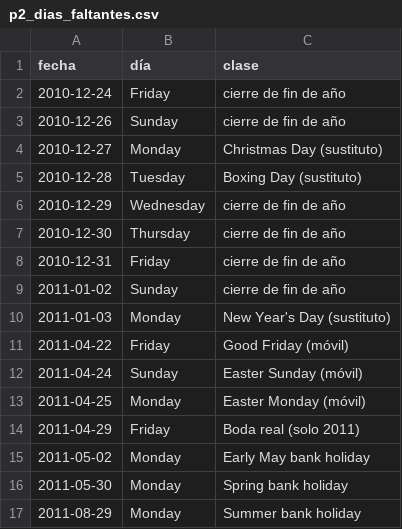
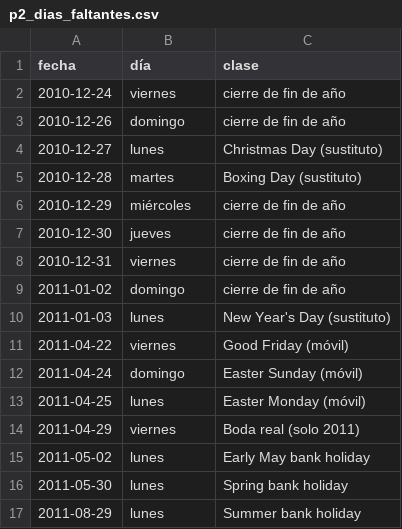
Before and after one commit to NohelEstradaP/tarea3add, a CSV file: tablas/p2_dias_faltantes.csv, drawn as a sheet.

```diff
--- a/tablas/p2_dias_faltantes.csv
+++ b/tablas/p2_dias_faltantes.csv
@@ -1,17 +1,17 @@
 fecha,día,clase
-2010-12-24,Friday,cierre de fin de año
-2010-12-26,Sunday,cierre de fin de año
-2010-12-27,Monday,Christmas Day (sustituto)
-2010-12-28,Tuesday,Boxing Day (sustituto)
-2010-12-29,Wednesday,cierre de fin de año
-2010-12-30,Thursday,cierre de fin de año
-2010-12-31,Friday,cierre de fin de año
-2011-01-02,Sunday,cierre de fin de año
-2011-01-03,Monday,New Year's Day (sustituto)
-2011-04-22,Friday,Good Friday (móvil)
-2011-04-24,Sunday,Easter Sunday (móvil)
-2011-04-25,Monday,Easter Monday (móvil)
-2011-04-29,Friday,Boda real (solo 2011)
-2011-05-02,Monday,Early May bank holiday
-2011-05-30,Monday,Spring bank holiday
-2011-08-29,Monday,Summer bank holiday
+2010-12-24,viernes,cierre de fin de año
+2010-12-26,domingo,cierre de fin de año
+2010-12-27,lunes,Christmas Day (sustituto)
+2010-12-28,martes,Boxing Day (sustituto)
+2010-12-29,miércoles,cierre de fin de año
+2010-12-30,jueves,cierre de fin de año
+2010-12-31,viernes,cierre de fin de año
+2011-01-02,domingo,cierre de fin de año
+2011-01-03,lunes,New Year's Day (sustituto)
+2011-04-22,viernes,Good Friday (móvil)
+2011-04-24,domingo,Easter Sunday (móvil)
+2011-04-25,lunes,Easter Monday (móvil)
+2011-04-29,viernes,Boda real (solo 2011)
+2011-05-02,lunes,Early May bank holiday
+2011-05-30,lunes,Spring bank holiday
+2011-08-29,lunes,Summer bank holiday
```
Also changed, not shown: tablas/p1_top6.csv, 26 other files.
